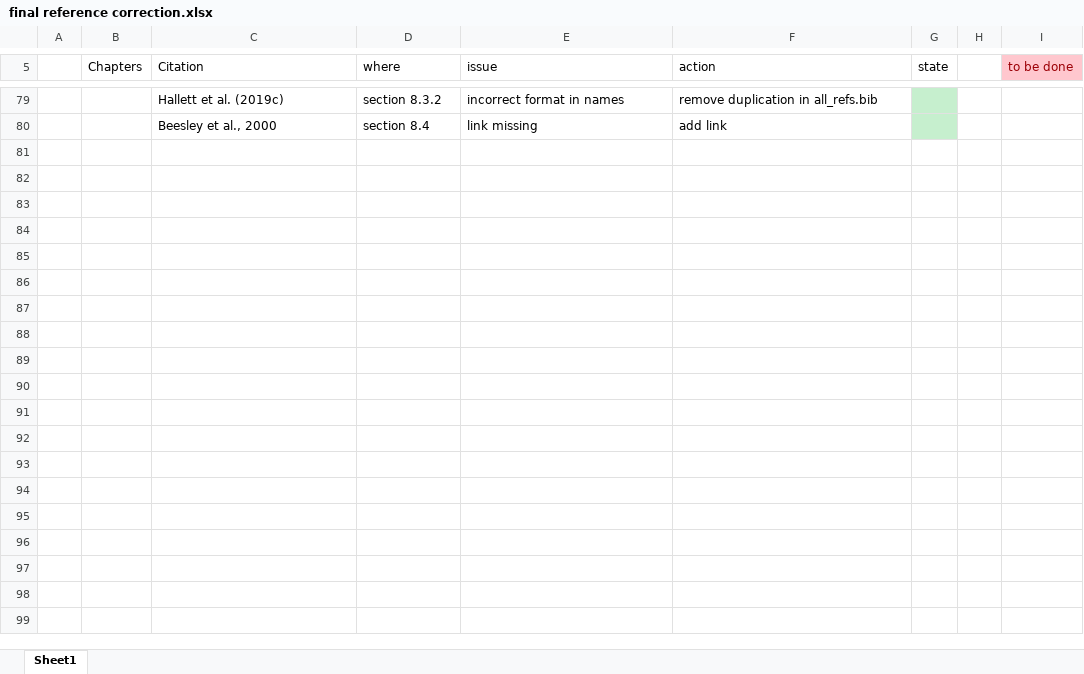
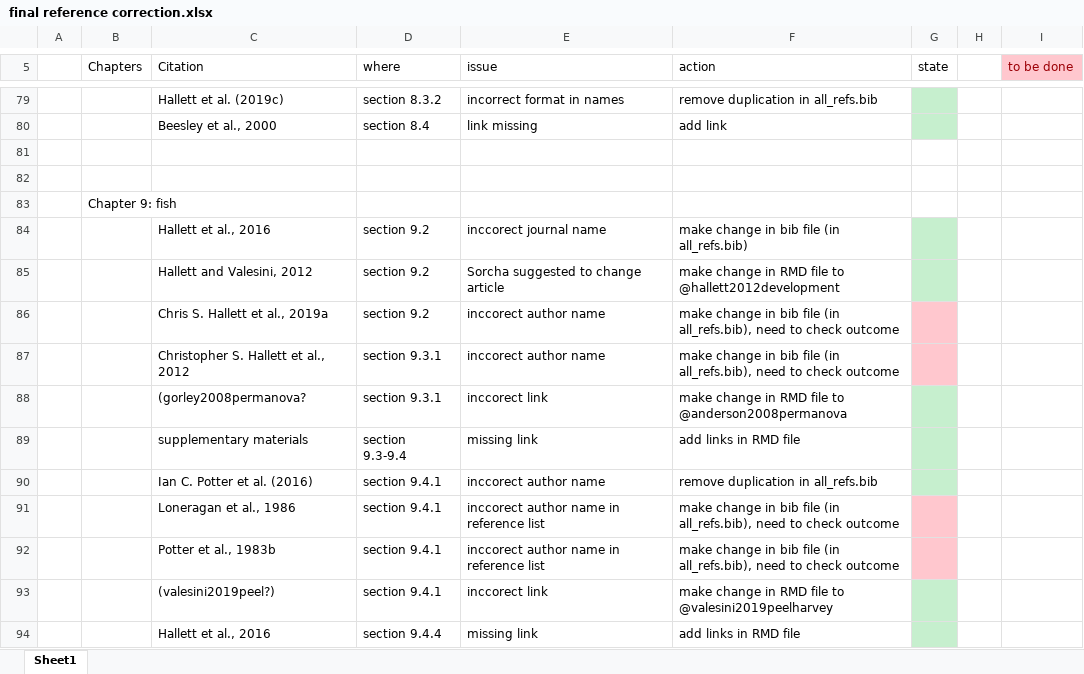
Before and after one commit to AquaticEcoDynamics/peel-book, an Excel workbook: references/final reference correction.xlsx, sheet Sheet1, drawn as a sheet; only a part is shown, gaps mark what is left out; values as stored, in another font and other column widths than the file's, no borders; the diff covers the shown part only; the diff names each change by its address in the sheet, - before the commit and + after, or states it on an @@ line.

```diff
--- a/references/final reference correction.xlsx (sheet Sheet1)
+++ b/references/final reference correction.xlsx (sheet Sheet1)
+row 81: (empty)
+row 82: (empty)
+row 83:  | Chapter 9: fish
+row 84:  |  | Hallett et al., 2016 | section 9.2 | inccorect journal name | make change in bib file (in all_refs.bib)
+row 85:  |  | Hallett and Valesini, 2012 | section 9.2 | Sorcha suggested to change article | make change in RMD file to @hallett2012development
+row 86:  |  | Chris S. Hallett et al., 2019a | section 9.2 | inccorect author name | make change in bib file (in all_refs.bib), need to check outcome
+row 87:  |  | Christopher S. Hallett et al., 2012 | section 9.3.1 | inccorect author name | make change in bib file (in all_refs.bib), need to check outcome
+row 88:  |  | (gorley2008permanova? | section 9.3.1 | inccorect link | make change in RMD file to @anderson2008permanova
+row 89:  |  | supplementary materials | section 9.3-9.4 | missing link | add links in RMD file
+row 90:  |  | Ian C. Potter et al. (2016) | section 9.4.1 | inccorect author name | remove duplication in all_refs.bib
+row 91:  |  | Loneragan et al., 1986 | section 9.4.1 | inccorect author name in reference list | make change in bib file (in all_refs.bib), need to check outcome
+row 92:  |  | Potter et al., 1983b | section 9.4.1 | inccorect author name in reference list | make change in bib file (in all_refs.bib), need to check outcome
+row 93:  |  | (valesini2019peel?) | section 9.4.1 | inccorect link | make change in RMD file to @valesini2019peelharvey
+row 94:  |  | Hallett et al., 2016 | section 9.4.4 | missing link | add links in RMD file
```
Also changed, not shown: 13 added rows elsewhere in this sheet, references/reference checking.xlsx, 14 other files.
